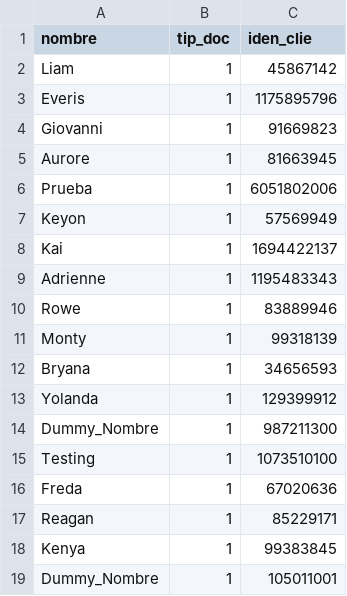
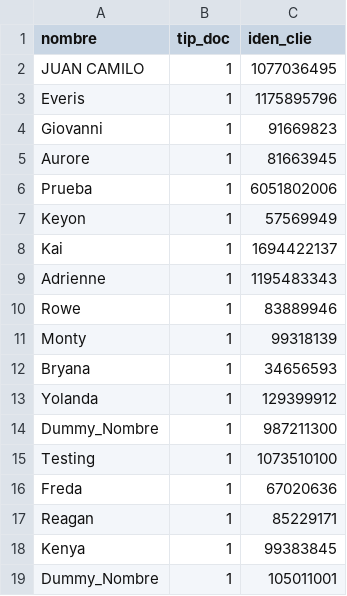
Before and after one commit to camposmarfGlobalHitss/MotorIncrementosBack, a CSV file: Exclusiones2021.csv, drawn as a sheet.

```diff
--- a/Exclusiones2021.csv
+++ b/Exclusiones2021.csv
@@ -1,3 +1,3 @@
 nombre,tip_doc,iden_clie
-Liam,1,45867142
+JUAN CAMILO,1,1077036495
 Everis,1,1175895796
```
Also changed, not shown: 32 other files.
